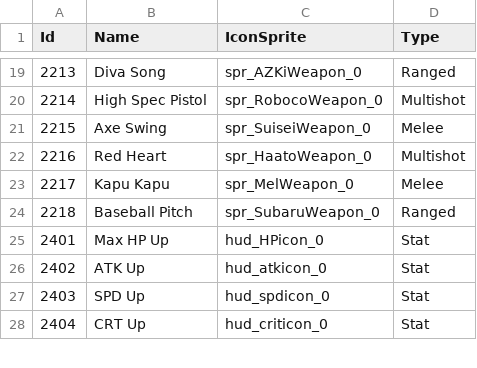
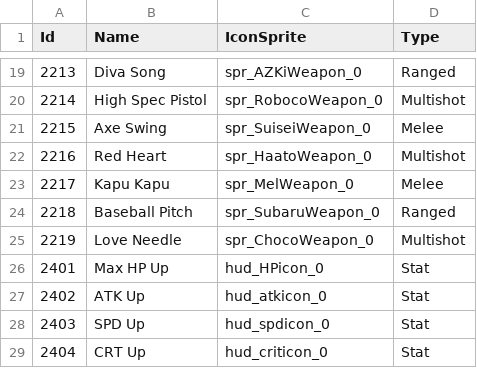
Before and after one commit to KIA-PROGRAMMING-38/HoloCure, a CSV file: HoloCure/Assets/Resources/4_DataTable/Item.csv, drawn as a sheet; only a part is shown, gaps mark what is left out.

```diff
--- a/HoloCure/Assets/Resources/4_DataTable/Item.csv
+++ b/HoloCure/Assets/Resources/4_DataTable/Item.csv
@@ -24,2 +24,3 @@ Id,Name,IconSprite,Type
 2218,Baseball Pitch,spr_SubaruWeapon_0,Ranged
+2219,Love Needle,spr_ChocoWeapon_0,Multishot
 2401,Max HP Up,hud_HPicon_0,Stat
```
Also changed, not shown: HoloCure/Assets/Resources/4_DataTable/SelectIdol.csv, HoloCure/Assets/Resources/4_DataTable/Sound.csv, 31 other files.
